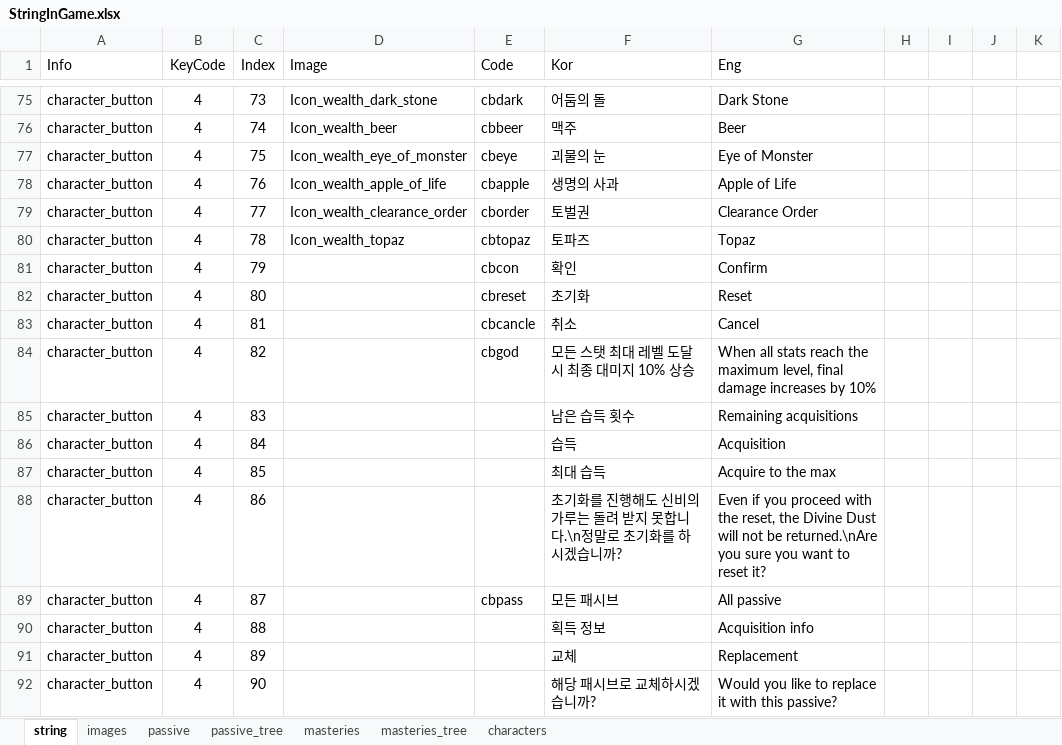
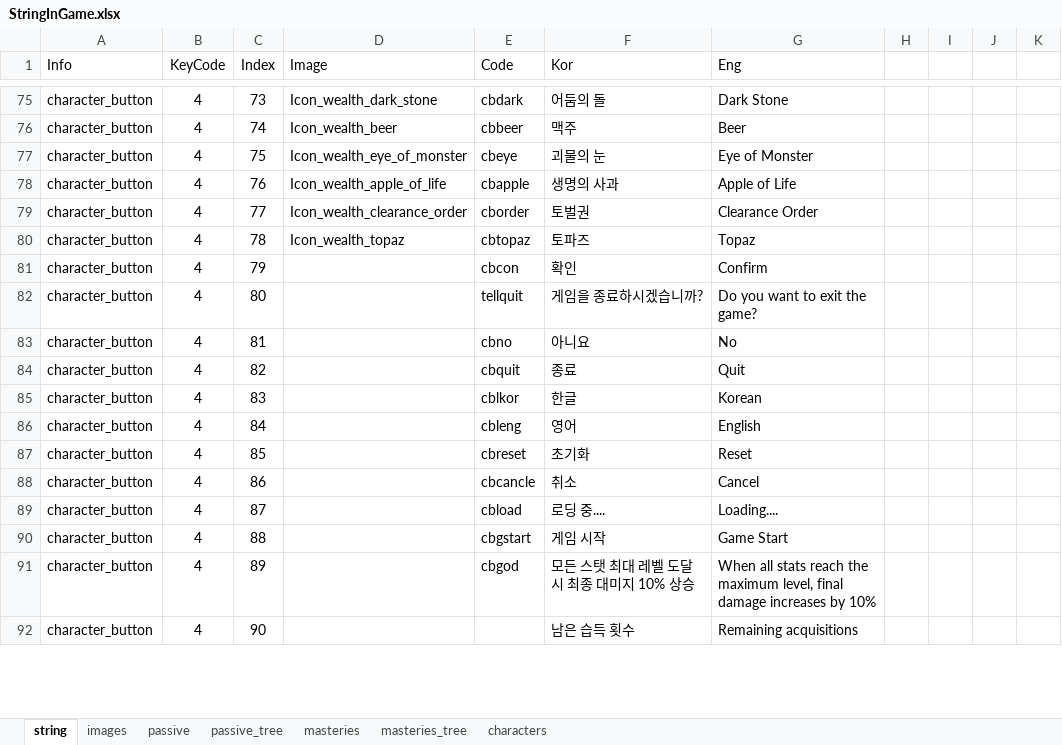
Before and after one commit to dx83/unity, an Excel workbook: Project_BeTheDemon/Assets/ExcelFiles/StringInGame.xlsx, sheet string, drawn as a sheet; only a part is shown, gaps mark what is left out; values as stored, in another font and other column widths than the file's, no borders; charts and pictures not drawn; the diff covers the shown part only; the diff names each change by its address in the sheet, - before the commit and + after, or states it on an @@ line.

Commit message:
Add Loading UI

```diff
--- a/Project_BeTheDemon/Assets/ExcelFiles/StringInGame.xlsx (sheet string)
+++ b/Project_BeTheDemon/Assets/ExcelFiles/StringInGame.xlsx (sheet string)
-E82 (Code): cbreset
+E82 (Code): tellquit
-F82 (Kor): 초기화
+F82 (Kor): 게임을 종료하시겠습니까?
-G82 (Eng): Reset
+G82 (Eng): Do you want to exit the game?
-E83 (Code): cbcancle
+E83 (Code): cbno
-F83 (Kor): 취소
+F83 (Kor): 아니요
-G83 (Eng): Cancel
+G83 (Eng): No
-E84 (Code): cbgod
+E84 (Code): cbquit
-F84 (Kor): 모든 스탯 최대 레벨 도달 시 최종 대미지 10% 상승
+F84 (Kor): 종료
-G84 (Eng): When all stats reach the maximum level, final damage increases by 10%
+G84 (Eng): Quit
-E85 (Code): (empty)
+E85 (Code): cblkor
-F85 (Kor): 남은 습득 횟수
+F85 (Kor): 한글
-G85 (Eng): Remaining acquisitions
+G85 (Eng): Korean
-E86 (Code): (empty)
+E86 (Code): cbleng
-F86 (Kor): 습득
+F86 (Kor): 영어
-G86 (Eng): Acquisition
+G86 (Eng): English
-E87 (Code): (empty)
+E87 (Code): cbreset
-F87 (Kor): 최대 습득
+F87 (Kor): 초기화
-G87 (Eng): Acquire to the max
+G87 (Eng): Reset
-E88 (Code): (empty)
+E88 (Code): cbcancle
-F88 (Kor): 초기화를 진행해도 신비의 가루는 돌려 받지 못합니다.\n정말로 초기화를 하시겠습니까?
+F88 (Kor): 취소
-G88 (Eng): Even if you proceed with the reset, the Divine Dust will not be returned.\nAre you sure you want to reset it?
+G88 (Eng): Cancel
-E89 (Code): cbpass
+E89 (Code): cbload
-F89 (Kor): 모든 패시브
+F89 (Kor): 로딩 중....
-G89 (Eng): All passive
+G89 (Eng): Loading....
-E90 (Code): (empty)
+E90 (Code): cbgstart
-F90 (Kor): 획득 정보
+F90 (Kor): 게임 시작
-G90 (Eng): Acquisition info
+G90 (Eng): Game Start
-E91 (Code): (empty)
+E91 (Code): cbgod
-F91 (Kor): 교체
+F91 (Kor): 모든 스탯 최대 레벨 도달 시 최종 대미지 10% 상승
-G91 (Eng): Replacement
+G91 (Eng): When all stats reach the maximum level, final damage increases by 10%
-F92 (Kor): 해당 패시브로 교체하시겠습니까?
+F92 (Kor): 남은 습득 횟수
-G92 (Eng): Would you like to replace it with this passive?
+G92 (Eng): Remaining acquisitions
```
Also changed, not shown: 7 added rows and 138 edited cells elsewhere in this sheet, sheet characters, 11 other files.
